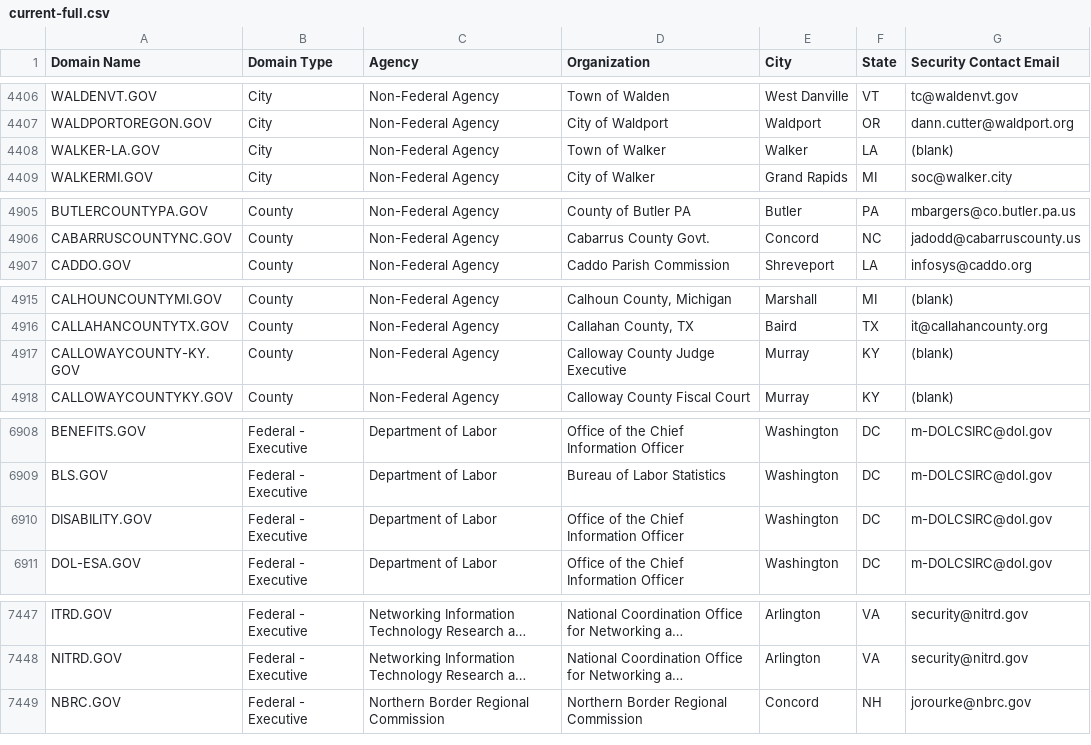
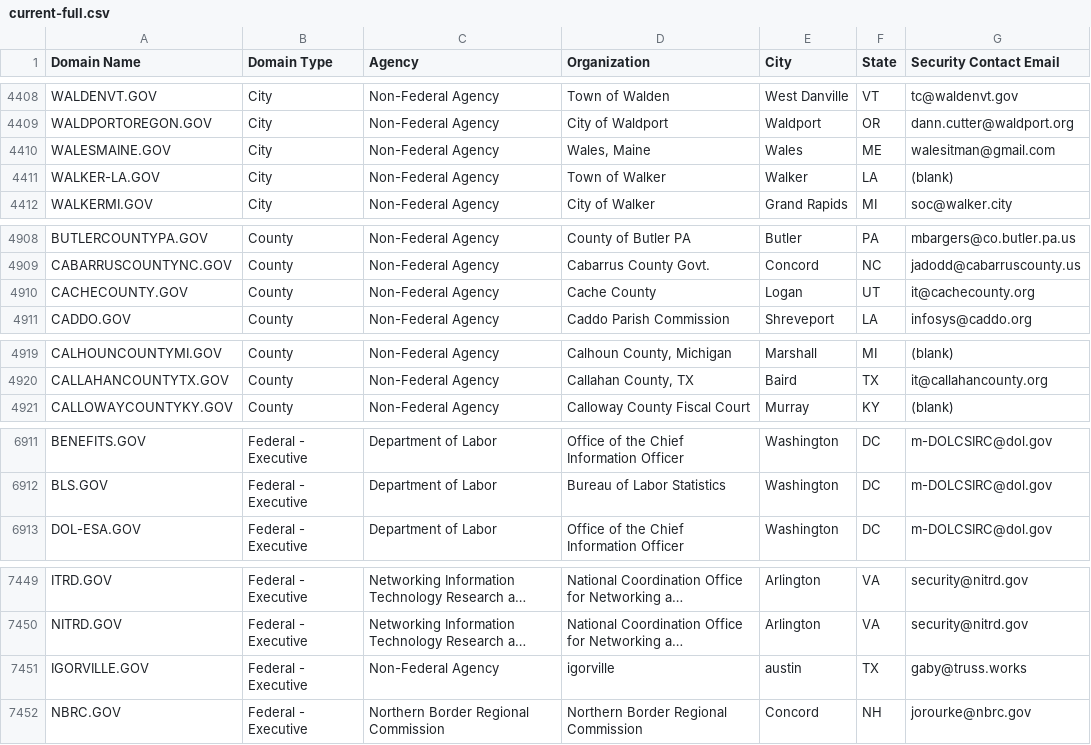
Before and after one commit to climber-girl/dotgov-data, a CSV file: current-full.csv, drawn as a sheet; only a part is shown, gaps mark what is left out; long unchanged cells end in …; removed rows and columns are numbered as before the commit, all else as after; the diff covers the shown part only; the diff names each change by its address in the sheet, - before the commit and + after, or states it on an @@ line.

Commit message:
Flat: latest data (2023-10-03T06:23:04.191Z) {   "date": "2023-10-03T06:23:04.191Z",   "files": [     {       "name": "current-federal.csv",       "deltaBytes": -837,       "source": "https://domains.dotgov.gov/dotgov-web/publicreports/current-federal"     },     {       "name": "current-full.csv",       "deltaBytes": -388,       "source": "https://domains.dotgov.gov/dotgov-web/publicreports/current-full"     }   ] }

```diff
--- a/current-full.csv
+++ b/current-full.csv
+row 4410: WALESMAINE.GOV | City | Non-Federal Agency | Wales, Maine | Wales | ME | walesitman@gmail.com
+row 4910: CACHECOUNTY.GOV | County | Non-Federal Agency | Cache County | Logan | UT | it@cachecounty.org
-row 4917: CALLOWAYCOUNTY-KY.GOV | County | Non-Federal Agency | Calloway County Judge Executive | Murray | KY | (blank)
-row 6910: DISABILITY.GOV | Federal - Executive | Department of Labor | Office of the Chief Information Officer | Washington | DC | m-DOLCSIRC@dol.gov
+row 7451: IGORVILLE.GOV | Federal - Executive | Non-Federal Agency | igorville | austin | TX | gaby@truss.works
```
Also changed, not shown: 3 added rows, 6 removed rows and 2 edited cells elsewhere in this file, current-federal.csv.
